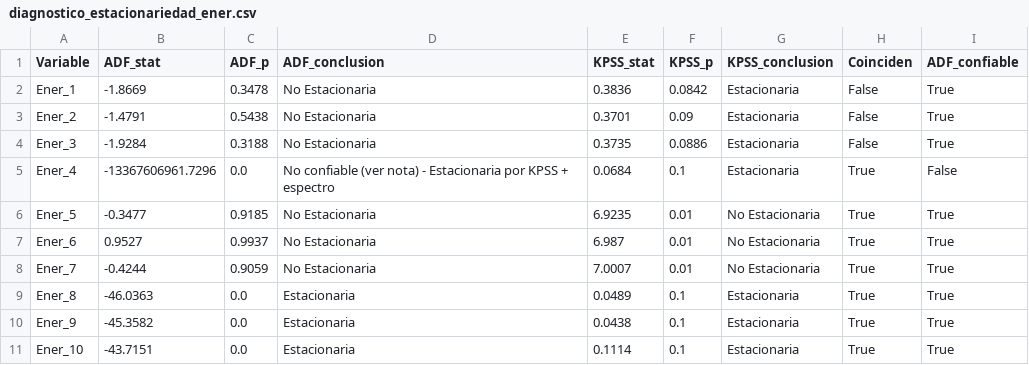
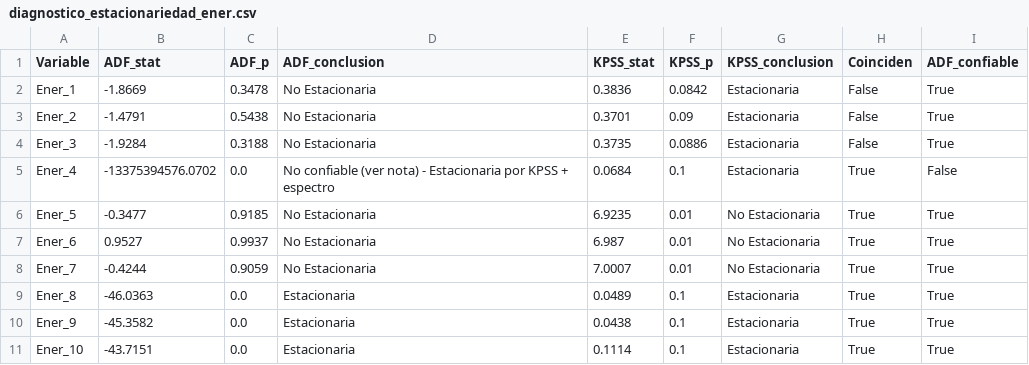
Before and after one commit to Dalolito/Challenge_03_Data_Science, a CSV file: results/diagnostico_estacionariedad_ener.csv, drawn as a sheet.

```diff
--- a/results/diagnostico_estacionariedad_ener.csv
+++ b/results/diagnostico_estacionariedad_ener.csv
@@ -4,3 +4,3 @@ Ener_2,-1.4791,0.5438,No Estacionaria,0.3701,0.09,Estacionaria,False,True
 Ener_3,-1.9284,0.3188,No Estacionaria,0.3735,0.0886,Estacionaria,False,True
-Ener_4,-13367606961.7296,0.0,No confiable (ver nota) - Estacionaria por KPSS + espectro,0.0684,0.1,Estacionaria,True,False
+Ener_4,-13375394576.0702,0.0,No confiable (ver nota) - Estacionaria por KPSS + espectro,0.0684,0.1,Estacionaria,True,False
 Ener_5,-0.3477,0.9185,No Estacionaria,6.9235,0.01,No Estacionaria,True,True
```
Also changed, not shown: 10 other files.
